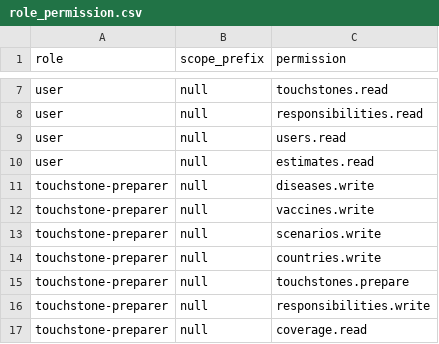
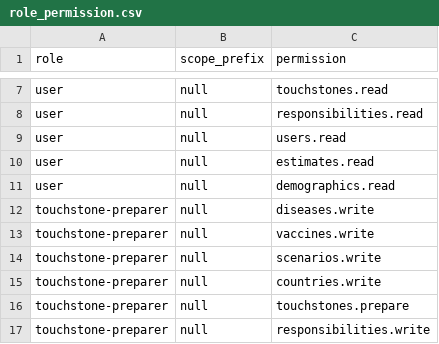
Before and after one commit to vimc/montagu-db, a CSV file: minimal/common/role_permission.csv, drawn as a sheet; only a part is shown, gaps mark what is left out; the shorter side is filled out with more unchanged rows.

Commit message:
Update role_permission.csv
give user demographics.read permission

```diff
--- a/minimal/common/role_permission.csv
+++ b/minimal/common/role_permission.csv
@@ -10,2 +10,3 @@ user,null,users.read
 user,null,estimates.read
+user,null,demographics.read
 touchstone-preparer,null,diseases.write
```
